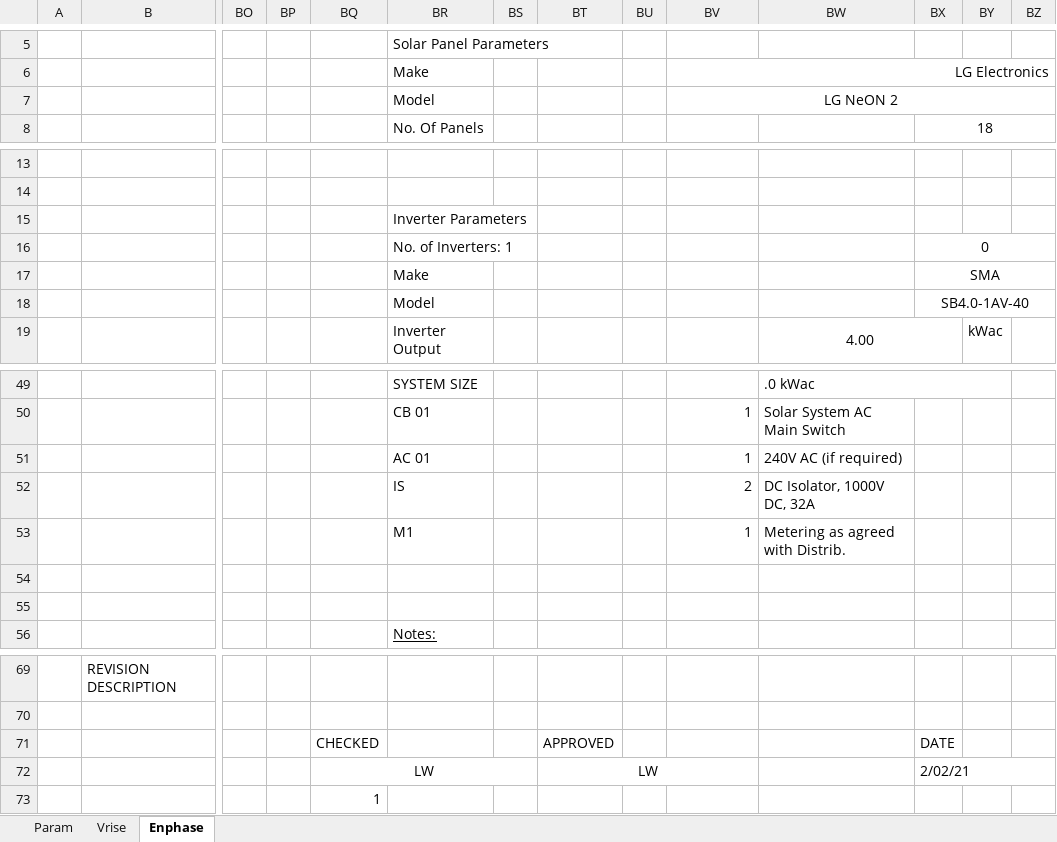
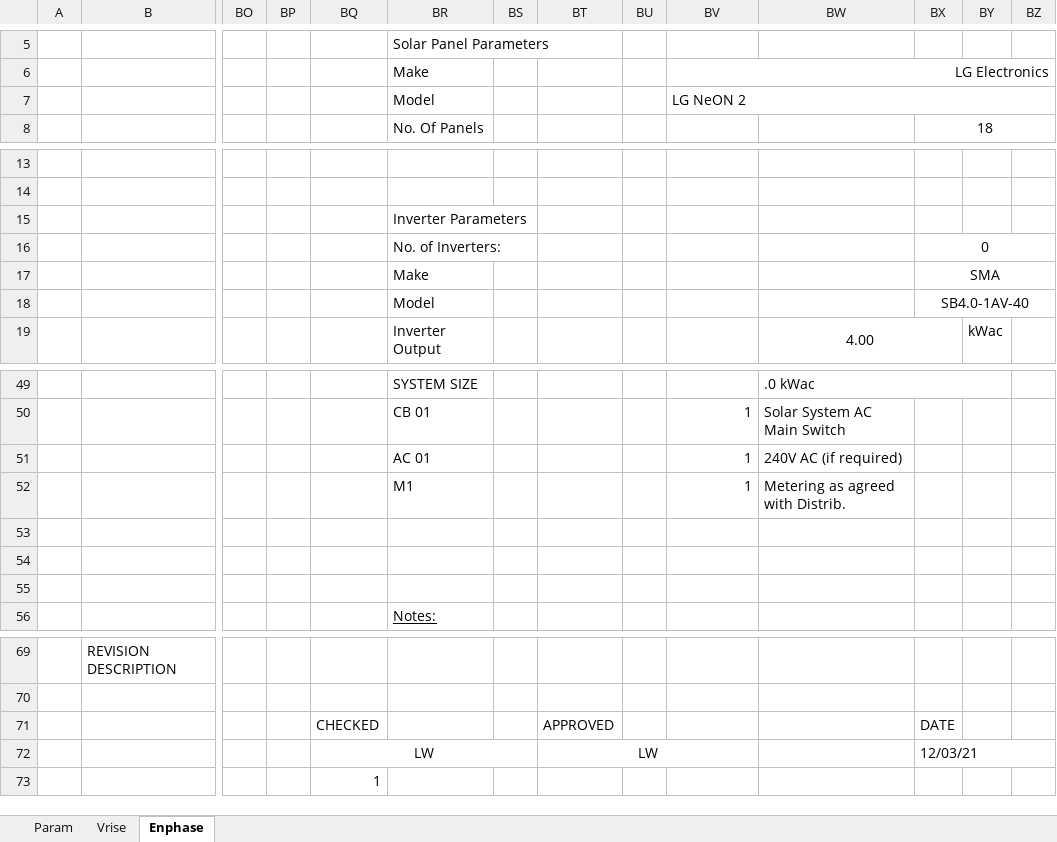
Before and after one commit to jeanschoenlaub/SmartSolarDesign, an Excel workbook: excel/ExcelTemplatesHCB/enphase.xlsm, sheet Enphase, drawn as a sheet; only a part is shown, gaps mark what is left out; values as stored, in another font and other column widths than the file's, no borders; charts and pictures and conditional formats not drawn; removed rows and columns are numbered as before the commit, all else as after; rows hold the shown columns only; the diff names each change by its address in the sheet, - before the commit and + after, or states it on an @@ line.

```diff
--- a/excel/ExcelTemplatesHCB/enphase.xlsm (sheet Enphase)
+++ b/excel/ExcelTemplatesHCB/enphase.xlsm (sheet Enphase)
-BV7 alignment: center
+BV7 alignment: left
-BR16: No. of Inverters: 1
+BR16: No. of Inverters:
-row 52:  |  |  |  |  | IS |  |  |  | 2 | DC Isolator, 1000V DC, 32A
+row 53: (empty)
-BX72: 2/02/21
+BX72: 12/03/21
```
Also changed, not shown: formulas that keep their value, excel/ExcelTemplatesHCB/Tesla.xlsm, excel/ExcelTemplatesHCB/sonnen_batt.xlsm, 14 other files.
